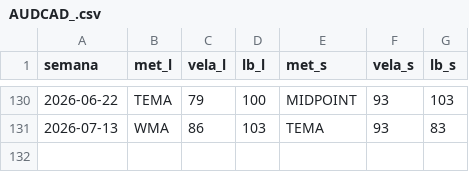
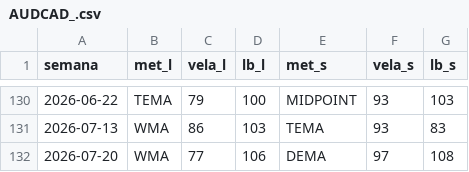
Before and after one commit to Angel-Arevalo/MT5conection, a CSV file: Backtest/pre_calc/AUDCAD_.csv, drawn as a sheet; only a part is shown, gaps mark what is left out.

Commit message:
Semana 2026-07-20

```diff
--- a/Backtest/pre_calc/AUDCAD_.csv
+++ b/Backtest/pre_calc/AUDCAD_.csv
@@ -131 +131,2 @@ semana,met_l,vela_l,lb_l,met_s,vela_s,lb_s
 2026-07-13,WMA,86,103,TEMA,93,83
+2026-07-20,WMA,77,106,DEMA,97,108
```
Also changed, not shown: 3 other files.
